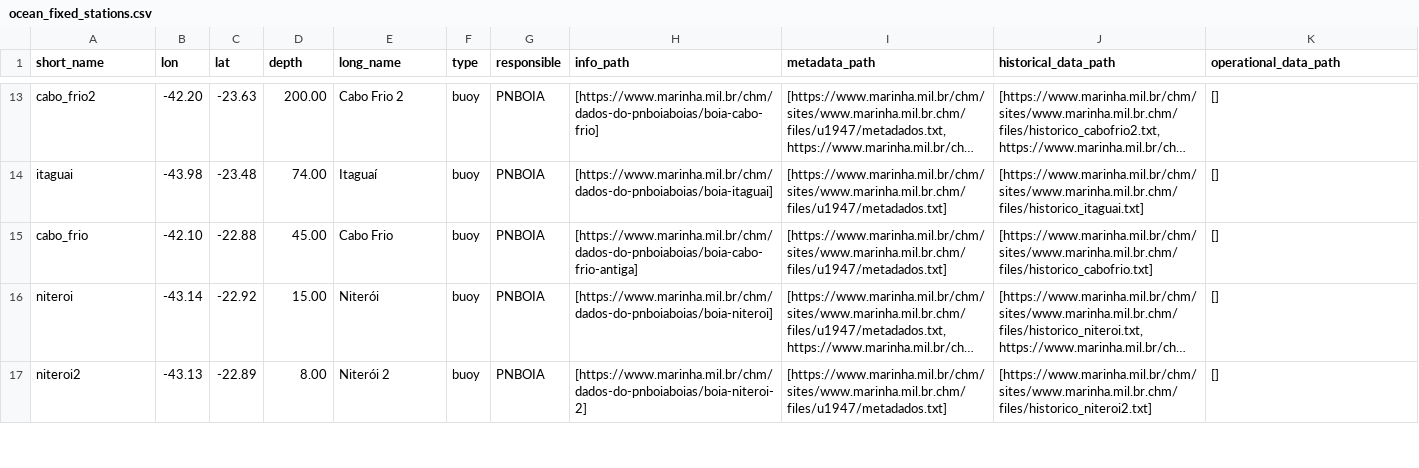
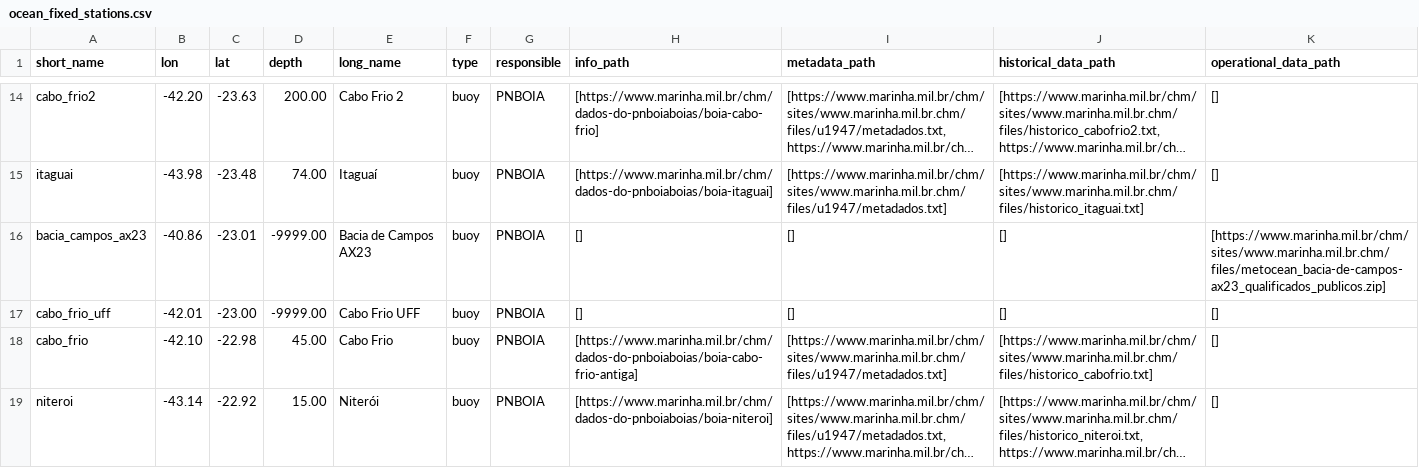
Before and after one commit to douglasnehme/data-misc, a CSV file: ocean_fixed_stations.csv, drawn as a sheet; only a part is shown, gaps mark what is left out; the shorter side is filled out with more unchanged rows; long unchanged cells end in …; addresses are those after the commit; the diff covers the shown part only; the diff names each change by its address in the sheet, - before the commit and + after, or states it on an @@ line.

Commit message:
Update ocean_fixed_stations.csv file with new PNBOIA buoys

```diff
--- a/ocean_fixed_stations.csv
+++ b/ocean_fixed_stations.csv
+row 16: bacia_campos_ax23 | -40.86 | -23.01 | -9999.00 | Bacia de Campos AX23 | buoy | PNBOIA | [] | [] | [] | [https://www.marinha.mil.br/chm/sites/www.marinha.mil.br.chm/files/metocean_bacia-de-campos-ax23_qualificados_publicos.zip]
+row 17: cabo_frio_uff | -42.01 | -23.00 | -9999.00 | Cabo Frio UFF | buoy | PNBOIA | [] | [] | [] | []
-C18 (lat): -22.88
+C18 (lat): -22.98
```
Also changed, not shown: 3 added rows and 5 edited cells elsewhere in this file.
